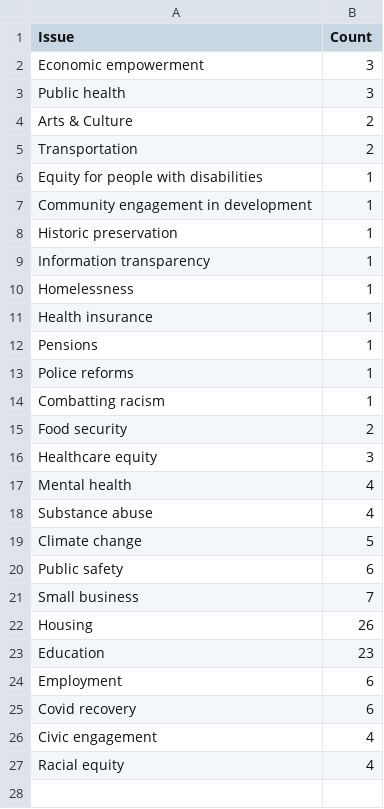
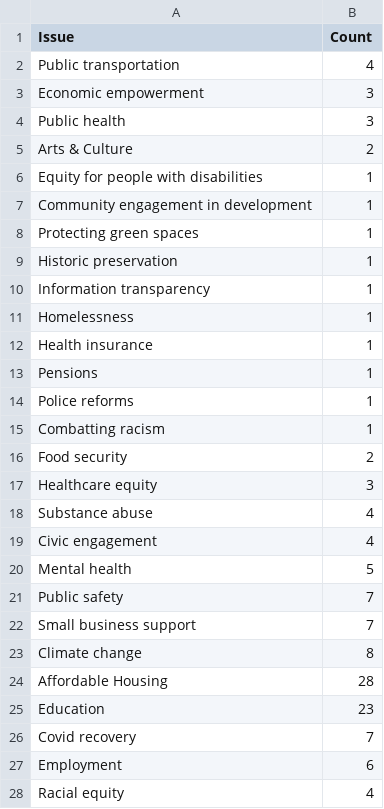
Before and after one commit to thescopeboston/thescopeboston.github.io, a CSV file: CityCouncilRace/Data/data.csv, drawn as a sheet.

```diff
--- a/CityCouncilRace/Data/data.csv
+++ b/CityCouncilRace/Data/data.csv
@@ -1,2 +1,3 @@
 Issue,Count
+Public transportation,4
 Economic empowerment,3
@@ -4,5 +5,5 @@ Public health,3
 Arts & Culture,2
-Transportation,2
 Equity for people with disabilities,1
 Community engagement in development,1
+Protecting green spaces, 1
 Historic preservation,1
@@ -16,12 +17,12 @@ Food security,2
 Healthcare equity,3
-Mental health,4
 Substance abuse,4
-Climate change,5
-Public safety,6
-Small business,7
-Housing,26
+Civic engagement,4
+Mental health,5
+Public safety,7
+Small business support,7
+Climate change,8
+Affordable Housing,28
 Education,23
+Covid recovery,7
 Employment,6
-Covid recovery,6
-Civic engagement,4
 Racial equity,4
```
Also changed, not shown: 1 other file.
